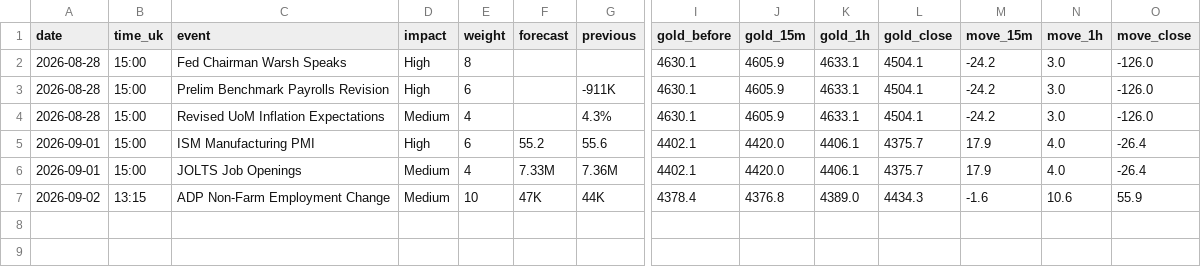
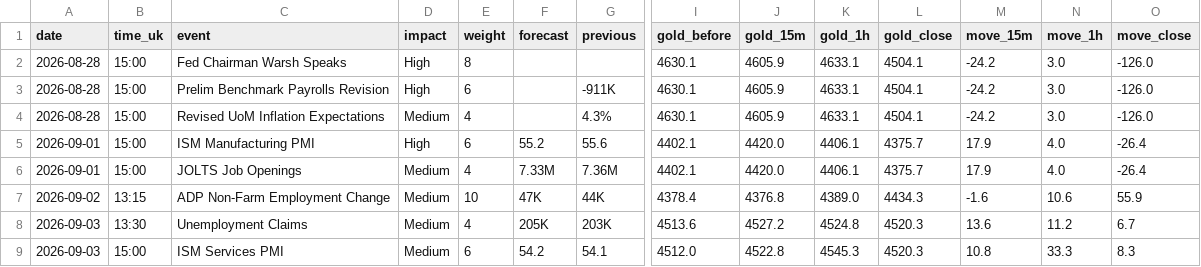
Before and after one commit to Istr4d1ng/GOLD-RISK-DATABASE, a CSV file: data/events.csv, drawn as a sheet; only a part is shown, gaps mark what is left out; rows hold the shown columns only; the diff names each change by its address in the sheet, - before the commit and + after, or states it on an @@ line.

```diff
--- a/data/events.csv
+++ b/data/events.csv
+row 8: 2026-09-03 | 13:30 | Unemployment Claims | Medium | 4 | 205K | 203K | 4513.6 | 4527.2 | 4524.8 | 4520.3 | 13.6 | 11.2 | 6.7
+row 9: 2026-09-03 | 15:00 | ISM Services PMI | Medium | 6 | 54.2 | 54.1 | 4512.0 | 4522.8 | 4545.3 | 4520.3 | 10.8 | 33.3 | 8.3
```
